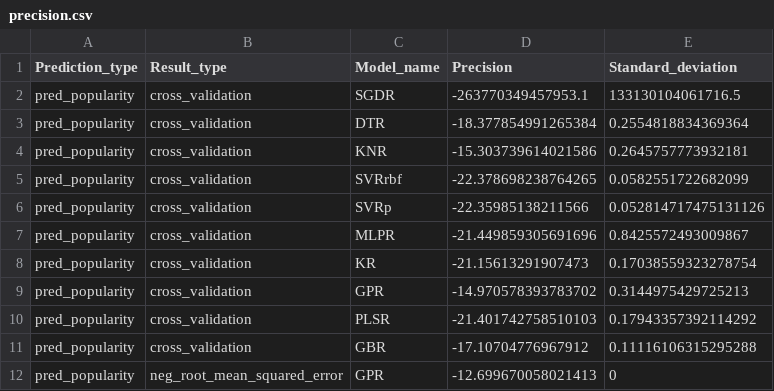
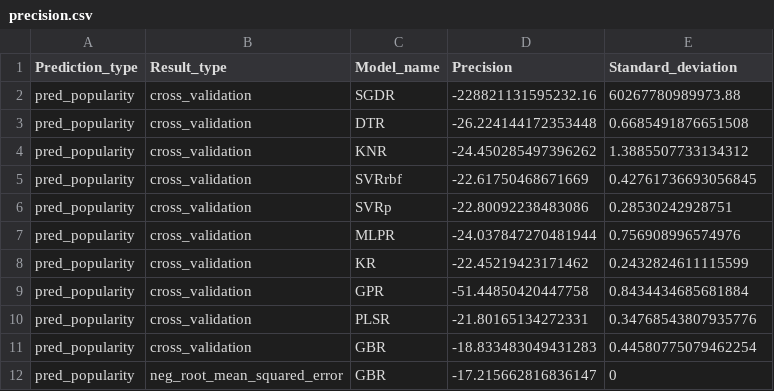
Before and after one commit to enjoychallenge/muni-chronotypy, a CSV file: mlearn/precision.csv, drawn as a sheet.

Commit message:
Group data for cross validation by grocery store

```diff
--- a/mlearn/precision.csv
+++ b/mlearn/precision.csv
@@ -1,12 +1,12 @@
 Prediction_type,Result_type,Model_name,Precision,Standard_deviation
-pred_popularity,cross_validation,SGDR,-263770349457953.1,133130104061716.5
-pred_popularity,cross_validation,DTR,-18.377854991265384,0.2554818834369364
-pred_popularity,cross_validation,KNR,-15.303739614021586,0.2645757773932181
-pred_popularity,cross_validation,SVRrbf,-22.378698238764265,0.0582551722682099
-pred_popularity,cross_validation,SVRp,-22.35985138211566,0.052814717475131126
-pred_popularity,cross_validation,MLPR,-21.449859305691696,0.8425572493009867
-pred_popularity,cross_validation,KR,-21.15613291907473,0.17038559323278754
-pred_popularity,cross_validation,GPR,-14.970578393783702,0.3144975429725213
-pred_popularity,cross_validation,PLSR,-21.401742758510103,0.17943357392114292
-pred_popularity,cross_validation,GBR,-17.10704776967912,0.11116106315295288
-pred_popularity,neg_root_mean_squared_error,GPR,-12.699670058021413,0
+pred_popularity,cross_validation,SGDR,-228821131595232.16,60267780989973.88
+pred_popularity,cross_validation,DTR,-26.224144172353448,0.6685491876651508
+pred_popularity,cross_validation,KNR,-24.450285497396262,1.3885507733134312
+pred_popularity,cross_validation,SVRrbf,-22.61750468671669,0.42761736693056845
+pred_popularity,cross_validation,SVRp,-22.80092238483086,0.28530242928751
+pred_popularity,cross_validation,MLPR,-24.037847270481944,0.756908996574976
+pred_popularity,cross_validation,KR,-22.45219423171462,0.2432824611115599
+pred_popularity,cross_validation,GPR,-51.44850420447758,0.8434434685681884
+pred_popularity,cross_validation,PLSR,-21.80165134272331,0.34768543807935776
+pred_popularity,cross_validation,GBR,-18.833483049431283,0.44580775079462254
+pred_popularity,neg_root_mean_squared_error,GBR,-17.215662816836147,0
```
Also changed, not shown: 2 other files.
